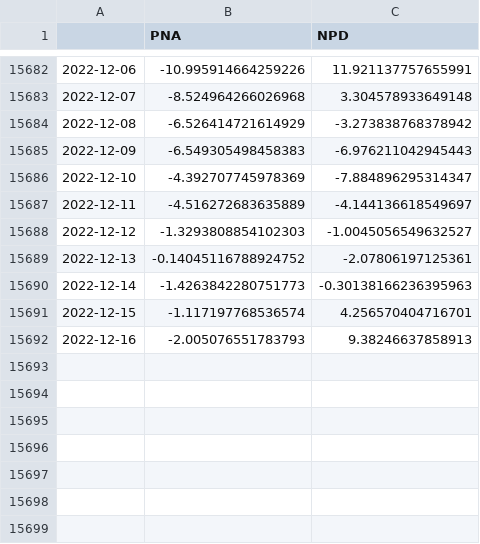
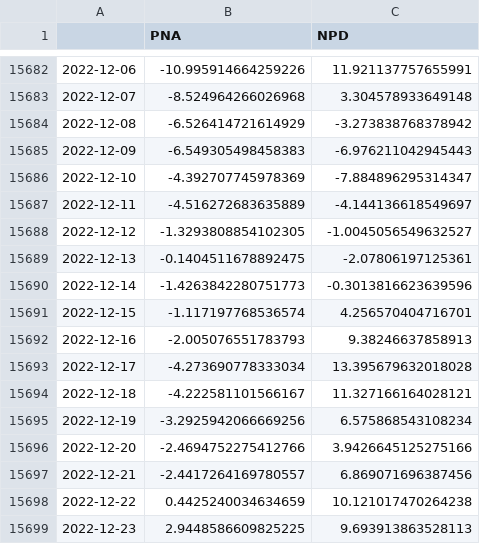
Before and after one commit to linusmagnusson/clint_ts_output, a CSV file: seas_Pac_raw.csv, drawn as a sheet; only a part is shown, gaps mark what is left out.

```diff
--- a/seas_Pac_raw.csv
+++ b/seas_Pac_raw.csv
@@ -15687,6 +15687,13 @@
 2022-12-11,-4.516272683635889,-4.144136618549697
-2022-12-12,-1.3293808854102303,-1.0045056549632527
-2022-12-13,-0.14045116788924752,-2.07806197125361
-2022-12-14,-1.4263842280751773,-0.30138166236395963
+2022-12-12,-1.3293808854102305,-1.0045056549632527
+2022-12-13,-0.1404511678892475,-2.07806197125361
+2022-12-14,-1.4263842280751773,-0.3013816623639596
 2022-12-15,-1.117197768536574,4.256570404716701
 2022-12-16,-2.005076551783793,9.38246637858913
+2022-12-17,-4.273690778333034,13.395679632018028
+2022-12-18,-4.222581101566167,11.327166164028121
+2022-12-19,-3.2925942066669256,6.575868543108234
+2022-12-20,-2.4694752275412766,3.9426645125275166
+2022-12-21,-2.4417264169780557,6.869071696387456
+2022-12-22,0.4425240034634659,10.121017470264238
+2022-12-23,2.9448586609825225,9.693913863528113
```
Also changed, not shown: area_AO1000_raw.csv, area_AO500_raw.csv, 11 other files.
